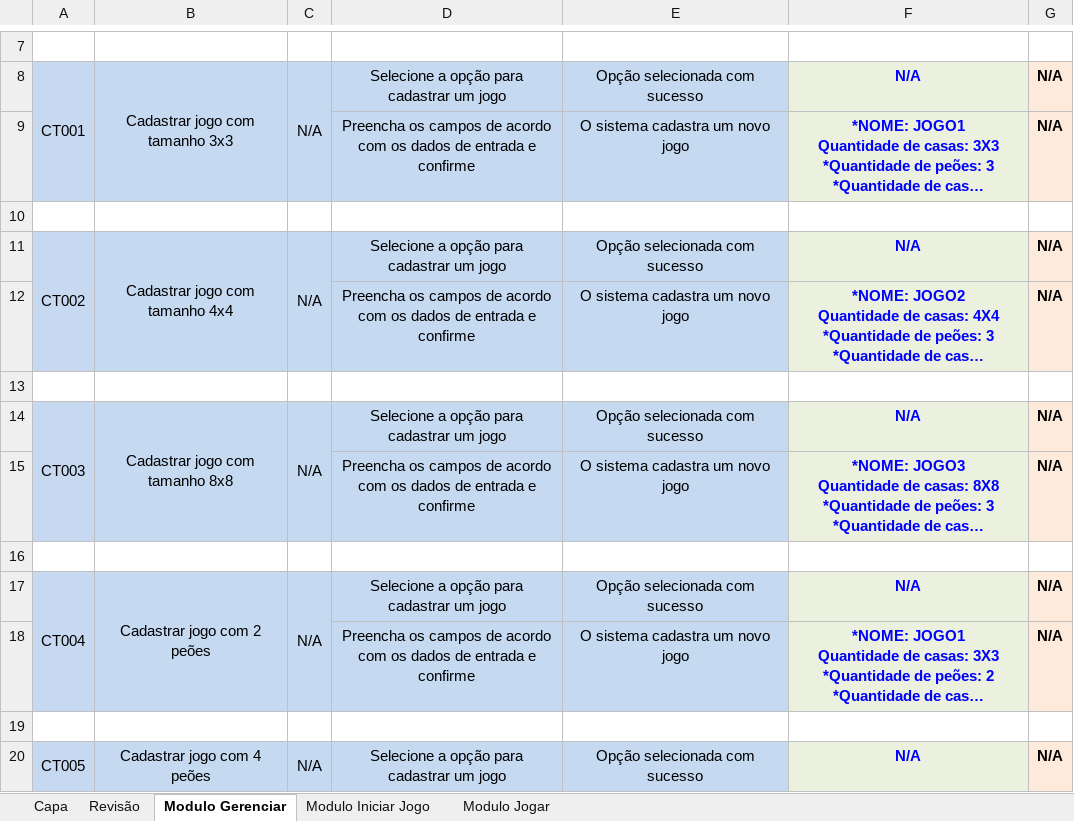
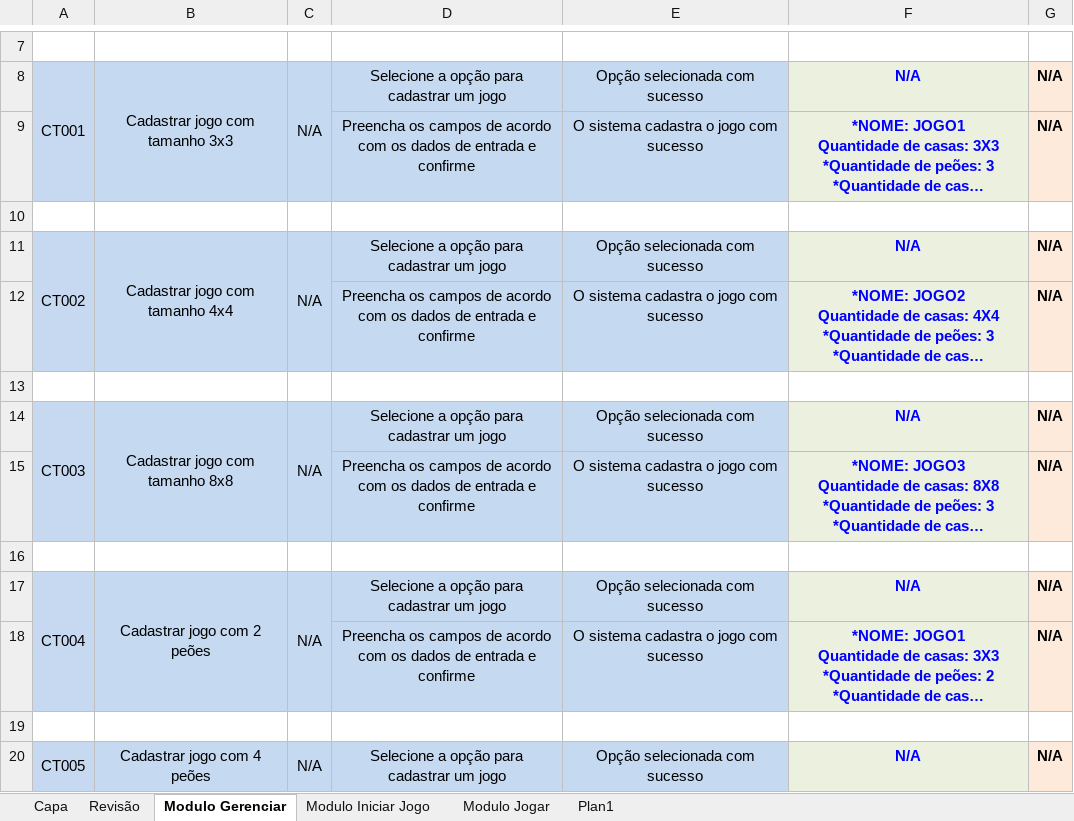
Before and after one commit to edeniof/Testes_BoardGameGenerator, an Excel workbook: BOARD GAME GENERATOR-CT-01.05.xlsx, sheet Modulo Gerenciar, drawn as a sheet; only a part is shown, gaps mark what is left out; long unchanged cells end in …; values as stored, in another font and other column widths than the file's, no borders; the diff covers the shown part only; the diff names each change by its address in the sheet, - before the commit and + after, or states it on an @@ line.

Commit message:
atualizando documento

```diff
--- a/BOARD GAME GENERATOR-CT-01.05.xlsx (sheet Modulo Gerenciar)
+++ b/BOARD GAME GENERATOR-CT-01.05.xlsx (sheet Modulo Gerenciar)
+sheet tab: Plan1
-E9: O sistema cadastra um novo jogo
+E9: O sistema cadastra o jogo com sucesso
-E12: O sistema cadastra um novo jogo
+E12: O sistema cadastra o jogo com sucesso
-E15: O sistema cadastra um novo jogo
+E15: O sistema cadastra o jogo com sucesso
-E18: O sistema cadastra um novo jogo
+E18: O sistema cadastra o jogo com sucesso
```
Also changed, not shown: 7 edited cells elsewhere in this sheet.
